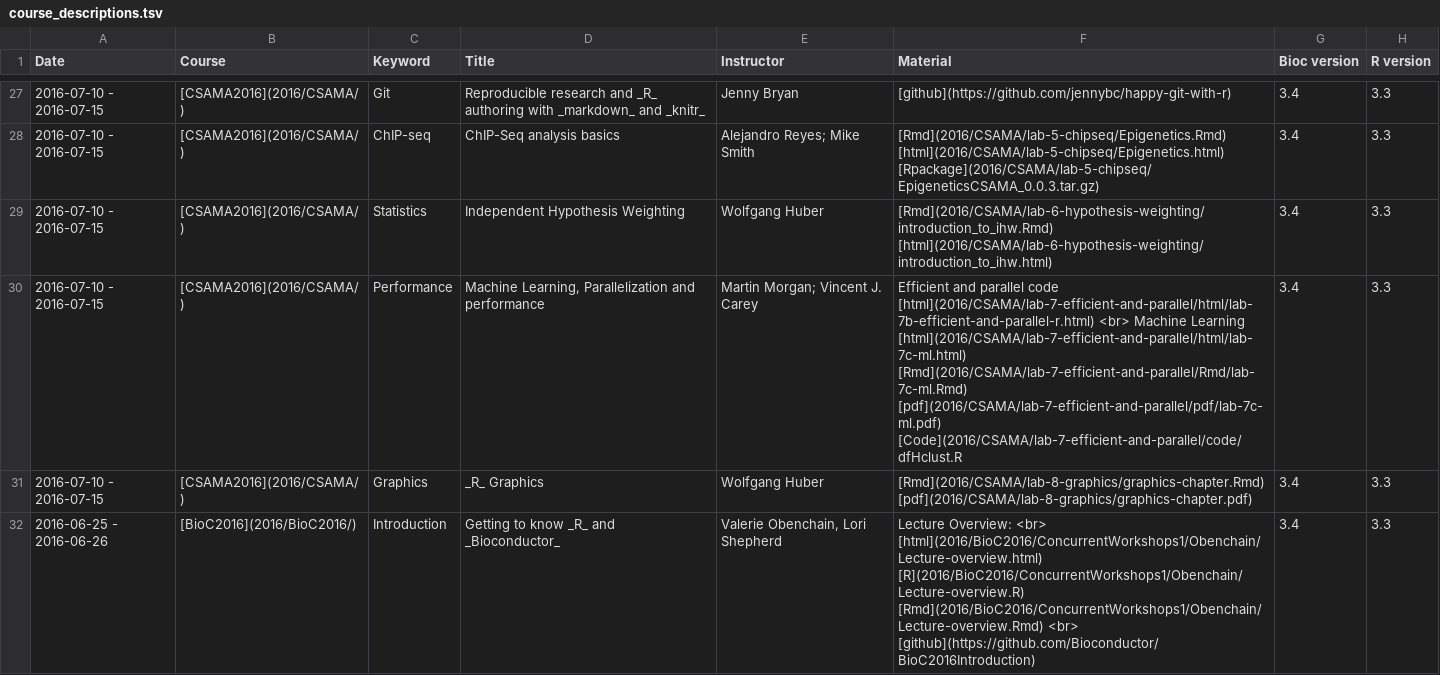
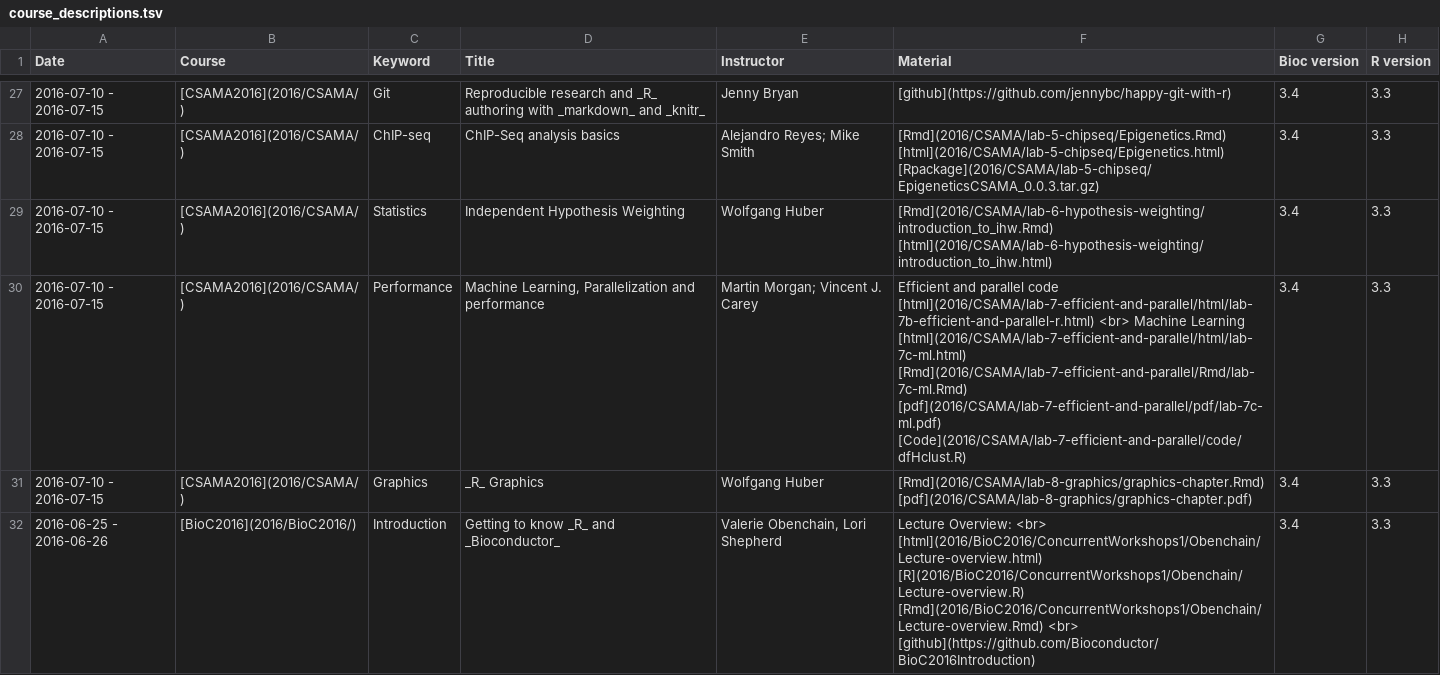
Before and after one commit to Bioconductor/bioconductor.org_archive, a TSV file: etc/course_descriptions.tsv, drawn as a sheet; only a part is shown, gaps mark what is left out.

Commit message:
CSAMA 2016 landing page and updated course_description
git-svn-id: https://hedgehog.fhcrc.org/bioconductor/trunk/bioconductor.org@120304 bc3139a8-67e5-0310-9ffc-ced21a209358

```diff
--- a/etc/course_descriptions.tsv
+++ b/etc/course_descriptions.tsv
@@ -29,3 +29,3 @@ Date	Course	Keyword	Title	Instructor	Material	Bioc version	R version
 2016-07-10 - 2016-07-15	[CSAMA2016](2016/CSAMA/)	Statistics	Independent Hypothesis Weighting	Wolfgang Huber	[Rmd](2016/CSAMA/lab-6-hypothesis-weighting/introduction_to_ihw.Rmd) [html](2016/CSAMA/lab-6-hypothesis-weighting/introduction_to_ihw.html)	3.4	3.3
-2016-07-10 - 2016-07-15	[CSAMA2016](2016/CSAMA/)	Performance	Machine Learning, Parallelization and performance 	Martin Morgan; Vincent J. Carey	Efficient and parallel code [html](2016/CSAMA/lab-7-efficient-and-parallel/html/lab-7b-efficient-and-parallel-r.html) <br> Machine Learning [html](2016/CSAMA/lab-7-efficient-and-parallel/html/lab-7c-ml.html) [Rmd](2016/CSAMA/lab-7-efficient-and-parallel/Rmd/lab-7c-ml.Rmd) [pdf](2016/CSAMA/lab-7-efficient-and-parallel/pdf/lab-7c-ml.pdf) [Code](2016/CSAMA/lab-7-efficient-and-parallel/code/dfHclust.R	3.4	3.3
+2016-07-10 - 2016-07-15	[CSAMA2016](2016/CSAMA/)	Performance	Machine Learning, Parallelization and performance 	Martin Morgan; Vincent J. Carey	Efficient and parallel code [html](2016/CSAMA/lab-7-efficient-and-parallel/html/lab-7b-efficient-and-parallel-r.html) <br> Machine Learning [html](2016/CSAMA/lab-7-efficient-and-parallel/html/lab-7c-ml.html) [Rmd](2016/CSAMA/lab-7-efficient-and-parallel/Rmd/lab-7c-ml.Rmd) [pdf](2016/CSAMA/lab-7-efficient-and-parallel/pdf/lab-7c-ml.pdf) [Code](2016/CSAMA/lab-7-efficient-and-parallel/code/dfHclust.R)	3.4	3.3
 2016-07-10 - 2016-07-15	[CSAMA2016](2016/CSAMA/)	Graphics	_R_ Graphics	Wolfgang Huber	[Rmd](2016/CSAMA/lab-8-graphics/graphics-chapter.Rmd) [pdf](2016/CSAMA/lab-8-graphics/graphics-chapter.pdf)	3.4	3.3
```
Also changed, not shown: 2 other files.
